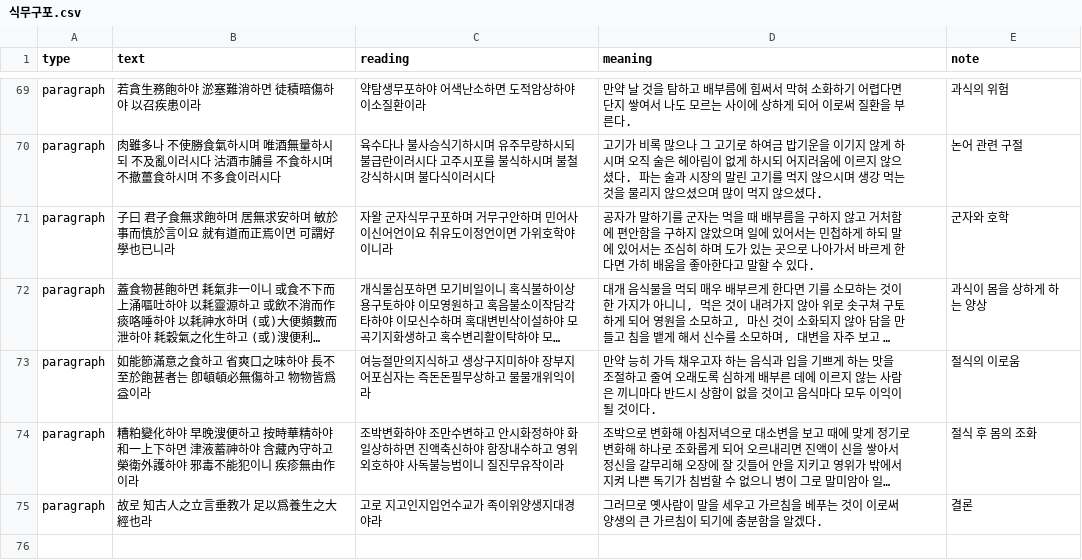
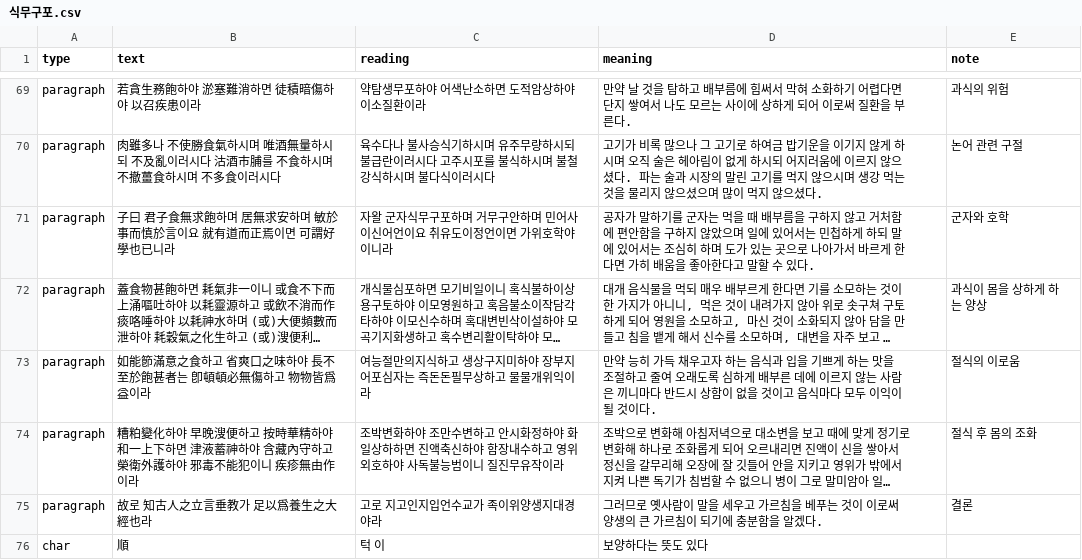
Before and after one commit to river11456/mundok, a CSV file: src/data/식무구포.csv, drawn as a sheet; only a part is shown, gaps mark what is left out; long unchanged cells end in …; the diff names each change by its address in the sheet, - before the commit and + after, or states it on an @@ line.

```diff
--- a/src/data/식무구포.csv
+++ b/src/data/식무구포.csv
+row 76: char | 順 | 턱 이 | 보양하다는 뜻도 있다
```
Also changed, not shown: 2 other files.
